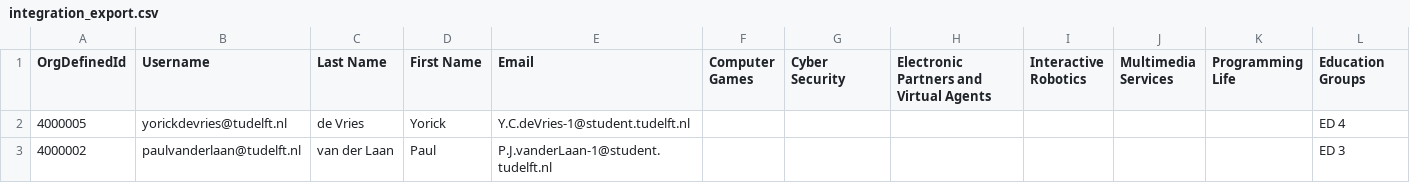
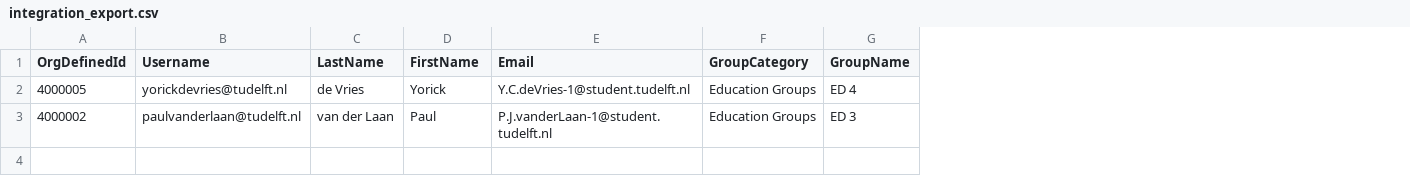
Before and after one commit to yorickdevries/peer, a CSV file: server/example_data/csv_test/integration_export.csv, drawn as a sheet; removed rows and columns are numbered as before the commit, all else as after; the diff names each change by its address in the sheet, - before the commit and + after, or states it on an @@ line.

```diff
--- a/server/example_data/csv_test/integration_export.csv
+++ b/server/example_data/csv_test/integration_export.csv
-column F (Computer Games), empty
-column G (Cyber Security), empty
-column H, row 1: Electronic Partners and Virtual Agents
-column I (Interactive Robotics), empty
-column J (Multimedia Services), empty
-column K (Programming Life), empty
+column F (GroupCategory), rows 2-3: Education Groups | Education Groups
-C1: Last Name
+C1: LastName
-D1: First Name
+D1: FirstName
-G1: Education Groups
+G1: GroupName
```
Also changed, not shown: server/example_data/csv_test/example_export.csv, server/example_data/csv_test/example_export_empty_username.csv, 7 other files.
